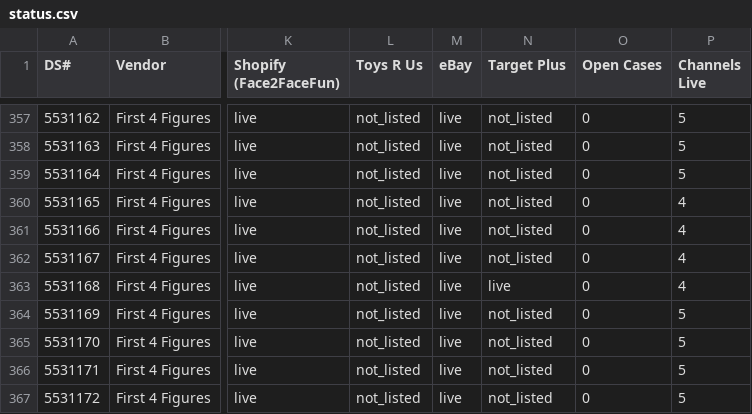
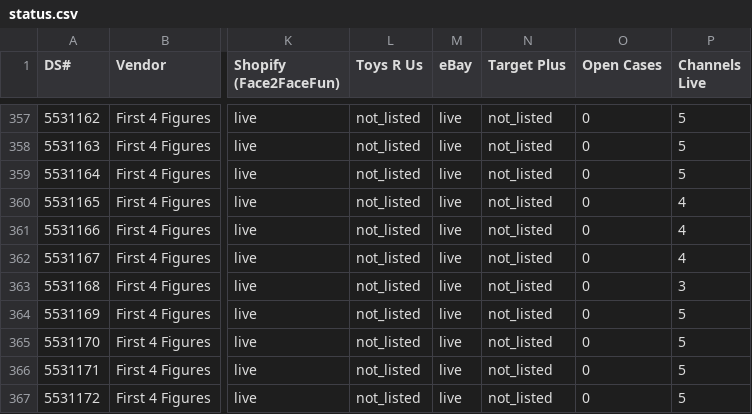
Before and after one commit to jmaitner/DS_Setup_Repo, a CSV file: index/status.csv, drawn as a sheet; only a part is shown, gaps mark what is left out; the diff covers the shown part only; the diff names each change by its address in the sheet, - before the commit and + after, or states it on an @@ line.

```diff
--- a/index/status.csv
+++ b/index/status.csv
-N363 (Target Plus): live
+N363 (Target Plus): not_listed
-P363 (Channels Live): 4
+P363 (Channels Live): 3
```
Also changed, not shown: 36 edited cells elsewhere in this file, 20 other files.
